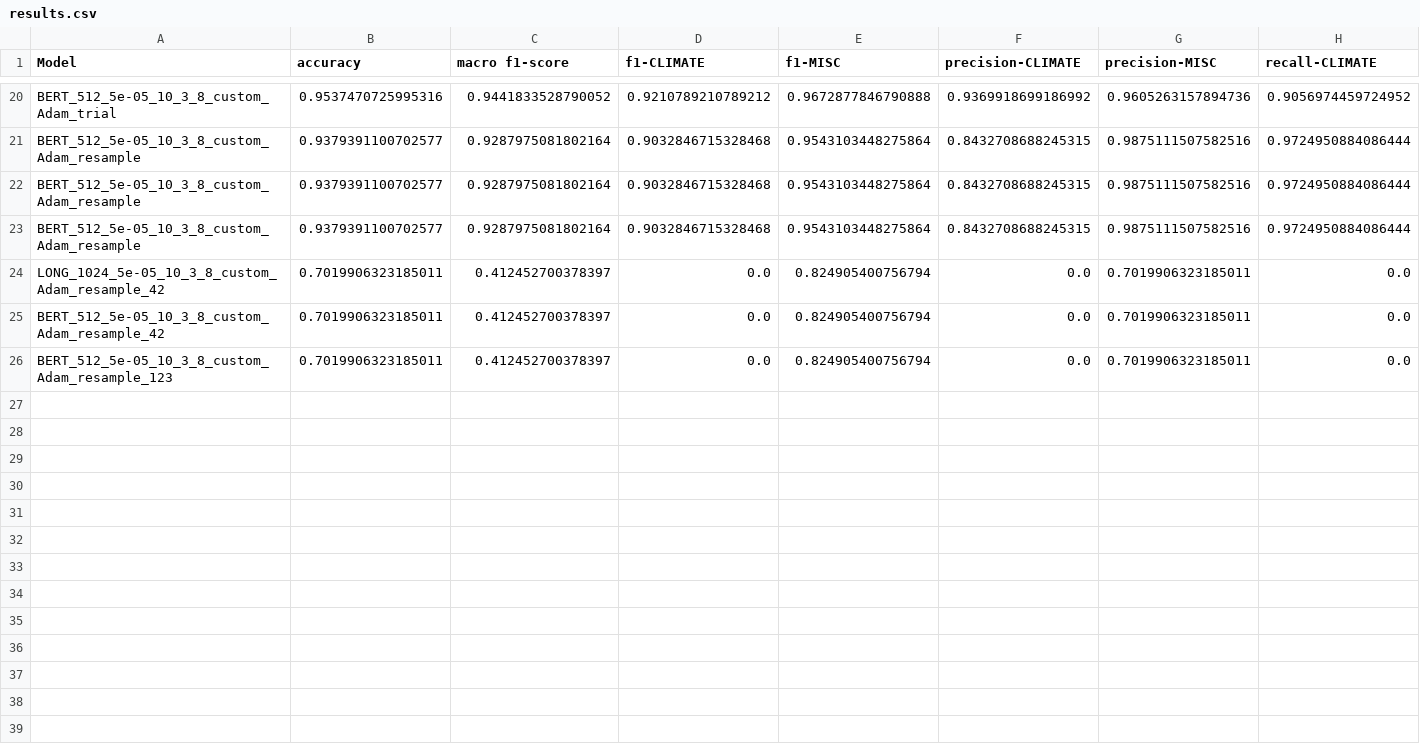
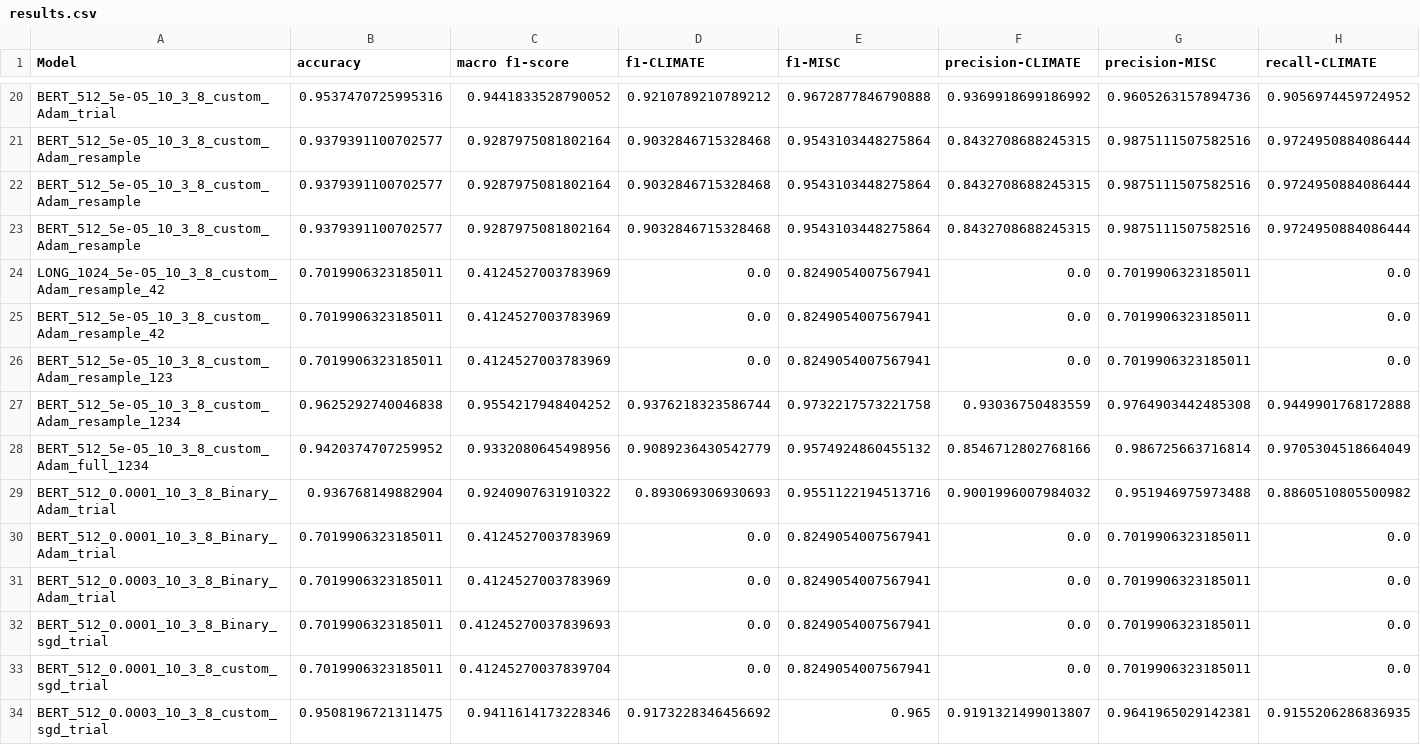
Before and after one commit to miaoyinchan/lfd_final_project, a CSV file: experiments/LM/Output/results.csv, drawn as a sheet; only a part is shown, gaps mark what is left out; rows hold the shown columns only; the diff names each change by its address in the sheet, - before the commit and + after, or states it on an @@ line.

```diff
--- a/experiments/LM/Output/results.csv
+++ b/experiments/LM/Output/results.csv
-C24:C26 (macro f1-score): 0.412452700378397
+C24:C26 (macro f1-score): 0.4124527003783969
-E24:E26 (f1-MISC): 0.824905400756794
+E24:E26 (f1-MISC): 0.8249054007567941
+row 27: BERT_512_5e-05_10_3_8_custom_Adam_resample_1234 | 0.9625292740046838 | 0.9554217948404252 | 0.9376218323586744 | 0.9732217573221758 | 0.93036750483559 | 0.9764903442485308 | 0.9449901768172888
+row 28: BERT_512_5e-05_10_3_8_custom_Adam_full_1234 | 0.9420374707259952 | 0.9332080645498956 | 0.9089236430542779 | 0.9574924860455132 | 0.8546712802768166 | 0.986725663716814 | 0.9705304518664049
+row 29: BERT_512_0.0001_10_3_8_Binary_Adam_trial | 0.936768149882904 | 0.9240907631910322 | 0.893069306930693 | 0.9551122194513716 | 0.9001996007984032 | 0.951946975973488 | 0.8860510805500982
+row 30: BERT_512_0.0001_10_3_8_Binary_Adam_trial | 0.7019906323185011 | 0.4124527003783969 | 0.0 | 0.8249054007567941 | 0.0 | 0.7019906323185011 | 0.0
+row 31: BERT_512_0.0003_10_3_8_Binary_Adam_trial | 0.7019906323185011 | 0.4124527003783969 | 0.0 | 0.8249054007567941 | 0.0 | 0.7019906323185011 | 0.0
+row 32: BERT_512_0.0001_10_3_8_Binary_sgd_trial | 0.7019906323185011 | 0.41245270037839693 | 0.0 | 0.8249054007567941 | 0.0 | 0.7019906323185011 | 0.0
+row 33: BERT_512_0.0001_10_3_8_custom_sgd_trial | 0.7019906323185011 | 0.41245270037839704 | 0.0 | 0.8249054007567941 | 0.0 | 0.7019906323185011 | 0.0
+row 34: BERT_512_0.0003_10_3_8_custom_sgd_trial | 0.9508196721311475 | 0.9411614173228346 | 0.9173228346456692 | 0.965 | 0.9191321499013807 | 0.9641965029142381 | 0.9155206286836935
```
Also changed, not shown: 30 other files.
